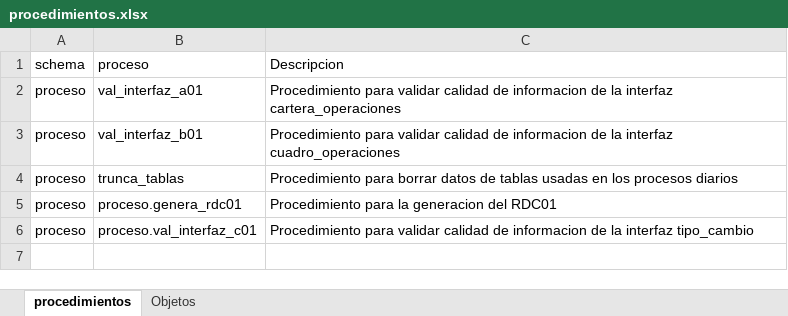
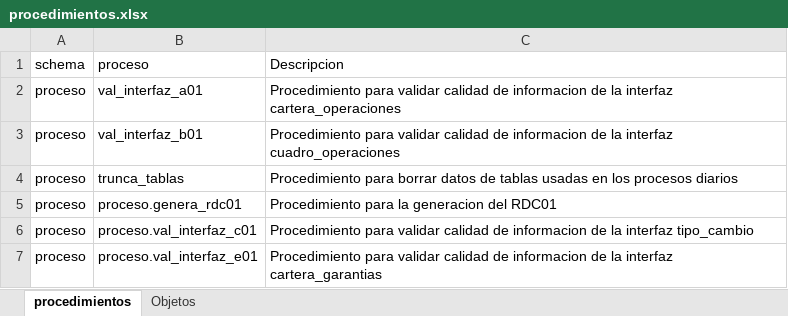
Before and after one commit to Soulcito/finReport, an Excel workbook: Analisis/procedimientos/procedimientos.xlsx, sheet procedimientos, drawn as a sheet; values as stored, in another font and other column widths than the file's, no borders; the diff names each change by its address in the sheet, - before the commit and + after, or states it on an @@ line.

```diff
--- a/Analisis/procedimientos/procedimientos.xlsx (sheet procedimientos)
+++ b/Analisis/procedimientos/procedimientos.xlsx (sheet procedimientos)
+row 7: proceso | proceso.val_interfaz_e01 | Procedimiento para validar calidad de informacion de la interfaz cartera_garantias
```
Also changed, not shown: Analisis/validaciones/val_interfaces.xlsx, 3 other files.
